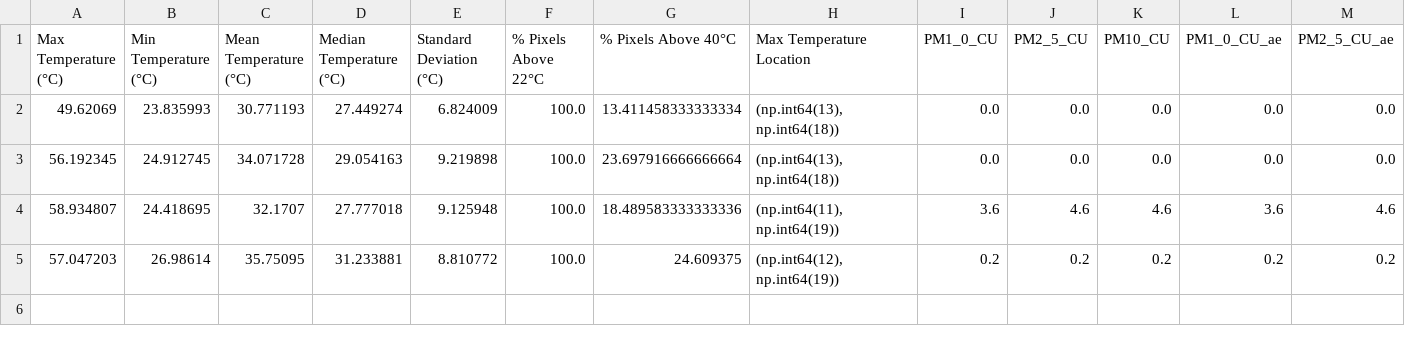
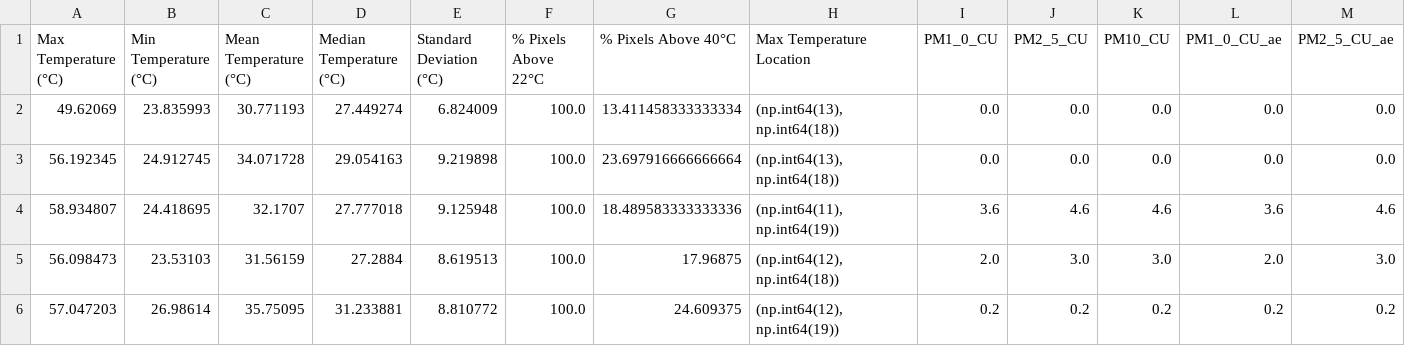
Before and after one commit to FabioDani2295/CoffeeController, a CSV file: CoffeStatistics.csv, drawn as a sheet; only a part is shown; rows hold the shown columns only; the diff names each change by its address in the sheet, - before the commit and + after, or states it on an @@ line.

```diff
--- a/CoffeStatistics.csv
+++ b/CoffeStatistics.csv
+row 5: 56.098473 | 23.53103 | 31.56159 | 27.2884 | 8.619513 | 100.0 | 17.96875 | (np.int64(12), np.int64(18)) | 2.0 | 3.0 | 3.0 | 2.0 | 3.0
```
Also changed, not shown: 1 other file.
